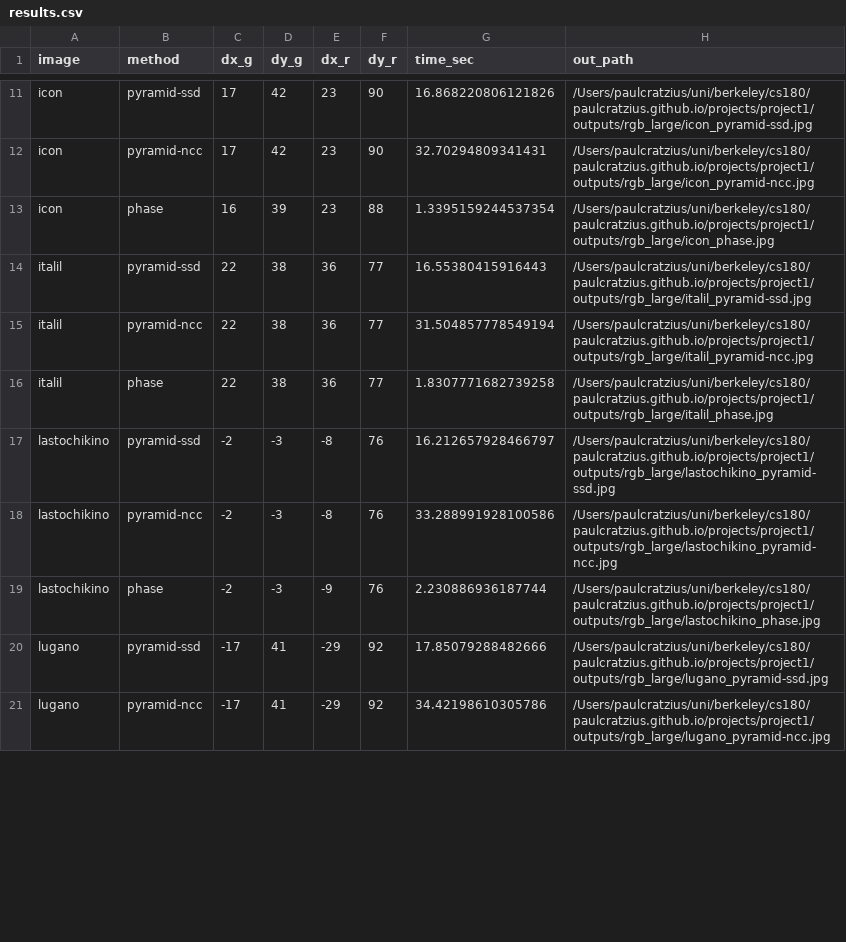
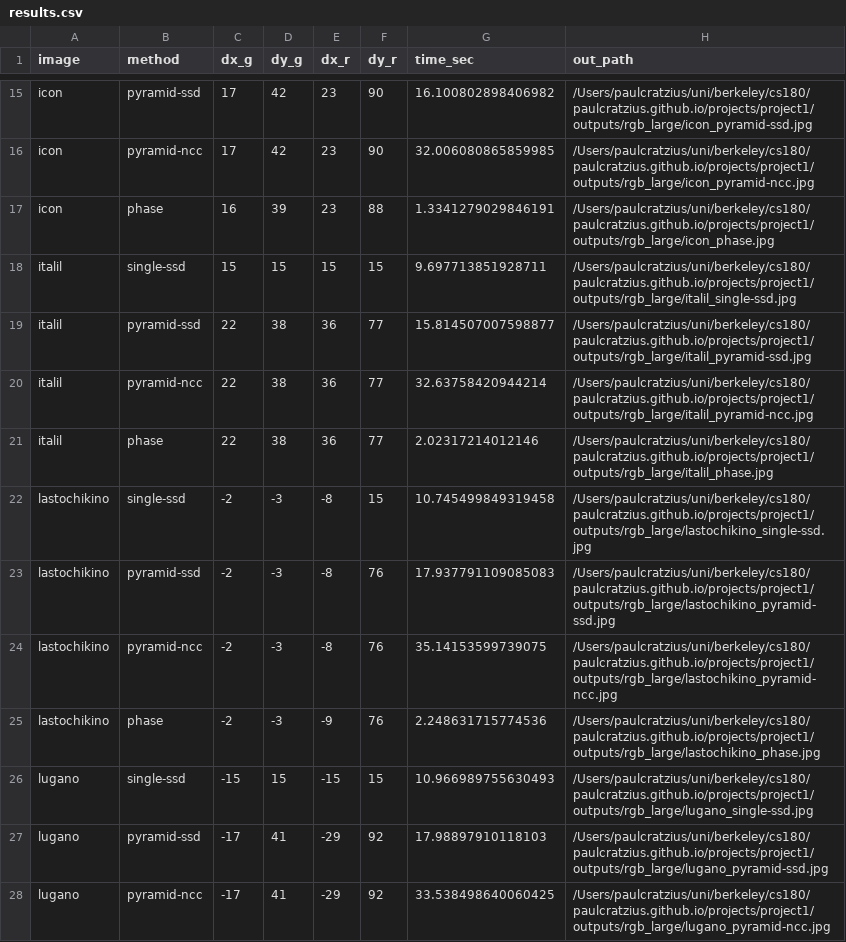
Before and after one commit to paulcratzius/paulcratzius.github.io, a CSV file: projects/project1/outputs/rgb_large/results.csv, drawn as a sheet; only a part is shown, gaps mark what is left out; addresses are those after the commit; the diff covers the shown part only; the diff names each change by its address in the sheet, - before the commit and + after, or states it on an @@ line.

Commit message:
before and after images (with and without edge-detection)

```diff
--- a/projects/project1/outputs/rgb_large/results.csv
+++ b/projects/project1/outputs/rgb_large/results.csv
-G15 (time_sec): 16.868220806121826
+G15 (time_sec): 16.100802898406982
-G16 (time_sec): 32.70294809341431
+G16 (time_sec): 32.006080865859985
-G17 (time_sec): 1.3395159244537354
+G17 (time_sec): 1.3341279029846191
+row 18: italil | single-ssd | 15 | 15 | 15 | 15 | 9.697713851928711 | /Users/paulcratzius/uni/berkeley/cs180/paulcratzius.github.io/projects/project1/outputs/rgb_large/italil_single-ssd.jpg
-G19 (time_sec): 16.55380415916443
+G19 (time_sec): 15.814507007598877
-G20 (time_sec): 31.504857778549194
+G20 (time_sec): 32.63758420944214
-G21 (time_sec): 1.8307771682739258
+G21 (time_sec): 2.02317214012146
+row 22: lastochikino | single-ssd | -2 | -3 | -8 | 15 | 10.745499849319458 | /Users/paulcratzius/uni/berkeley/cs180/paulcratzius.github.io/projects/project1/outputs/rgb_large/lastochikino_single-ssd.jpg
-G23 (time_sec): 16.212657928466797
+G23 (time_sec): 17.937791109085083
-G24 (time_sec): 33.288991928100586
+G24 (time_sec): 35.14153599739075
-G25 (time_sec): 2.230886936187744
+G25 (time_sec): 2.248631715774536
+row 26: lugano | single-ssd | -15 | 15 | -15 | 15 | 10.966989755630493 | /Users/paulcratzius/uni/berkeley/cs180/paulcratzius.github.io/projects/project1/outputs/rgb_large/lugano_single-ssd.jpg
-G27 (time_sec): 17.85079288482666
+G27 (time_sec): 17.98897910118103
-G28 (time_sec): 34.42198610305786
+G28 (time_sec): 33.538498640060425
```
Also changed, not shown: 8 added rows and 22 edited cells elsewhere in this file, projects/project1/outputs/rgb_large_extra/results.csv, projects/project1/outputs/rgb_small/results.csv, 16 other files.
